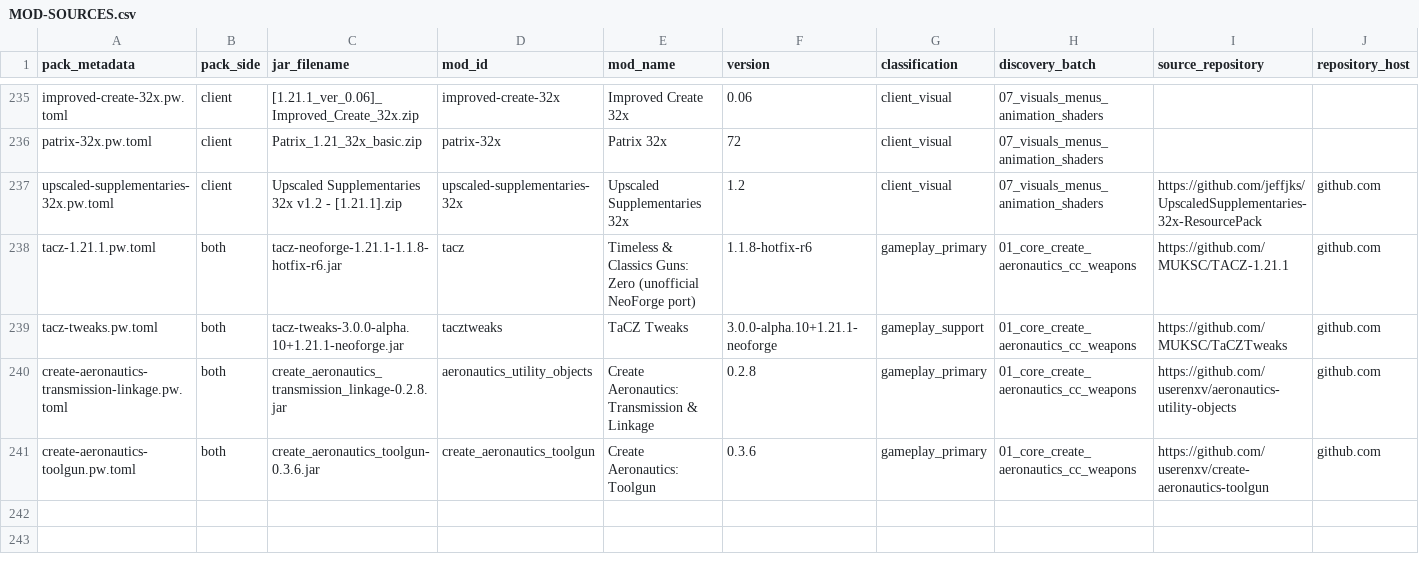
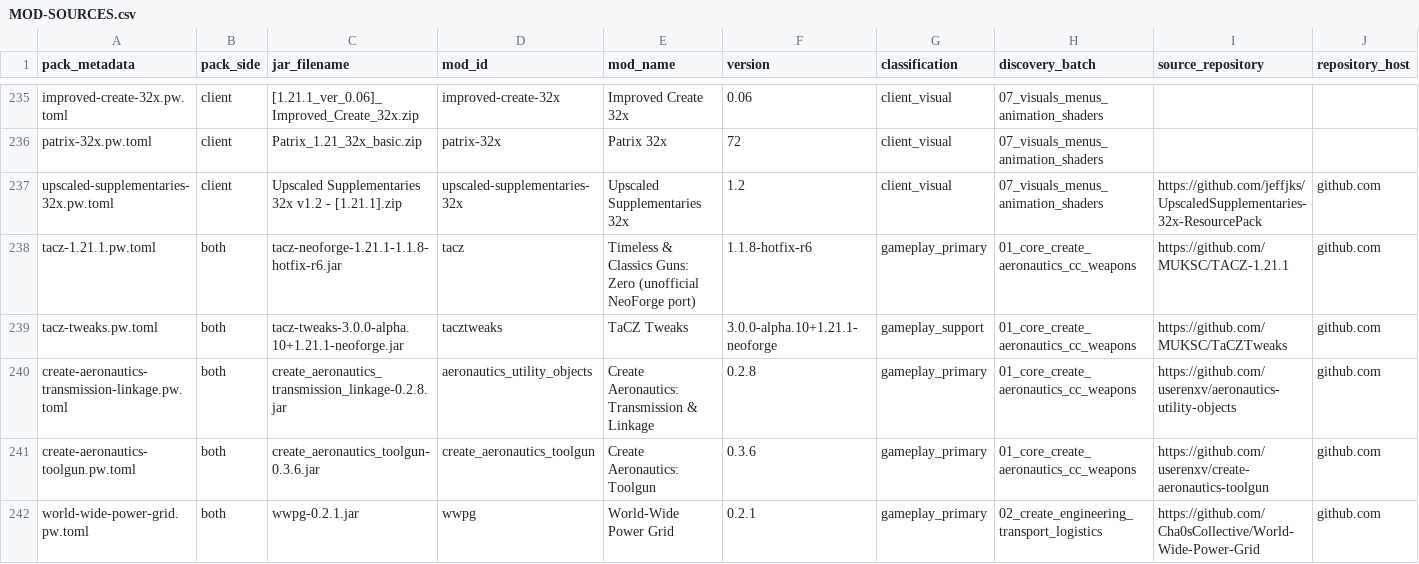
Before and after one commit to Cha0sCollective/Create-Ch4os-Packwiz, a CSV file: docs/MOD-SOURCES.csv, drawn as a sheet; only a part is shown, gaps mark what is left out; rows hold the shown columns only; the diff names each change by its address in the sheet, - before the commit and + after, or states it on an @@ line.

Commit message:
Add World-Wide Power Grid 0.2.1 to Experimental

```diff
--- a/docs/MOD-SOURCES.csv
+++ b/docs/MOD-SOURCES.csv
+row 242: world-wide-power-grid.pw.toml | both | wwpg-0.2.1.jar | wwpg | World-Wide Power Grid | 0.2.1 | gameplay_primary | 02_create_engineering_transport_logistics | https://github.com/Cha0sCollective/World-Wide-Power-Grid | github.com
```
Also changed, not shown: 6 other files.
